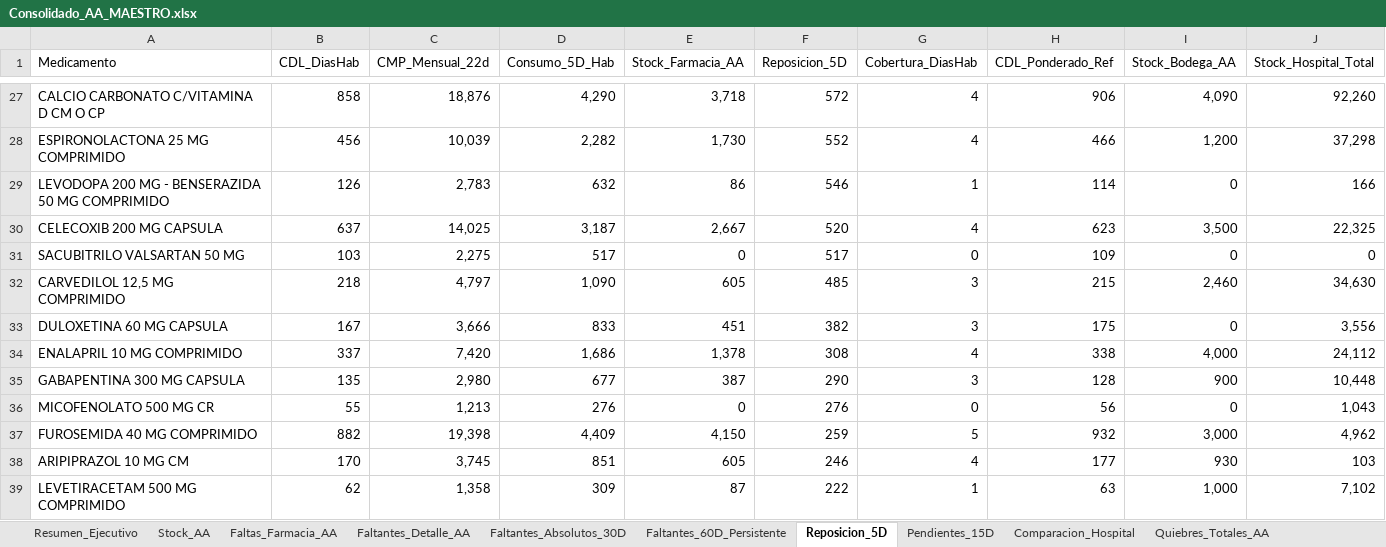
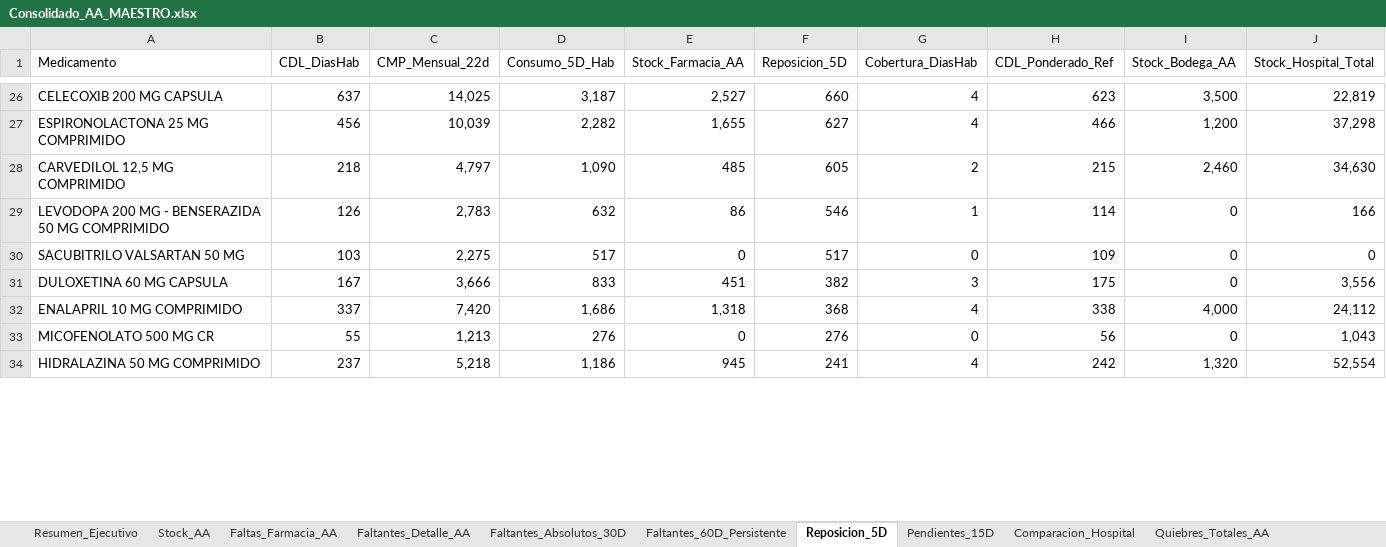
Before and after one commit to danielalfonsocc-rgb/maestro-aa-farmacia, an Excel workbook: Consolidado_AA_MAESTRO.xlsx, sheet Reposicion_5D, drawn as a sheet; only a part is shown, gaps mark what is left out; values as stored, in another font and other column widths than the file's, no cell formats; removed rows and columns are numbered as before the commit, all else as after; rows hold the shown columns only; the diff covers the shown part only; the diff names each change by its address in the sheet, - before the commit and + after, or states it on an @@ line.

```diff
--- a/Consolidado_AA_MAESTRO.xlsx (sheet Reposicion_5D)
+++ b/Consolidado_AA_MAESTRO.xlsx (sheet Reposicion_5D)
-row 27: CALCIO CARBONATO C/VITAMINA D CM O CP | 858 | 18,876 | 4,290 | 3,718 | 572 | 4 | 906 | 4,090 | 92,260
+row 26: CELECOXIB 200 MG CAPSULA | 637 | 14,025 | 3,187 | 2,527 | 660 | 4 | 623 | 3,500 | 22,819
-E27 (Stock_Farmacia_AA): 1,730
+E27 (Stock_Farmacia_AA): 1,655
-F27 (Reposicion_5D): 552
+F27 (Reposicion_5D): 627
+row 28: CARVEDILOL 12,5 MG COMPRIMIDO | 218 | 4,797 | 1,090 | 485 | 605 | 2 | 215 | 2,460 | 34,630
-row 30: CELECOXIB 200 MG CAPSULA | 637 | 14,025 | 3,187 | 2,667 | 520 | 4 | 623 | 3,500 | 22,325
-row 32: CARVEDILOL 12,5 MG COMPRIMIDO | 218 | 4,797 | 1,090 | 605 | 485 | 3 | 215 | 2,460 | 34,630
-E32 (Stock_Farmacia_AA): 1,378
+E32 (Stock_Farmacia_AA): 1,318
-F32 (Reposicion_5D): 308
+F32 (Reposicion_5D): 368
-row 35: GABAPENTINA 300 MG CAPSULA | 135 | 2,980 | 677 | 387 | 290 | 3 | 128 | 900 | 10,448
-row 37: FUROSEMIDA 40 MG COMPRIMIDO | 882 | 19,398 | 4,409 | 4,150 | 259 | 5 | 932 | 3,000 | 4,962
-row 38: ARIPIPRAZOL 10 MG CM | 170 | 3,745 | 851 | 605 | 246 | 4 | 177 | 930 | 103
-row 39: LEVETIRACETAM 500 MG COMPRIMIDO | 62 | 1,358 | 309 | 87 | 222 | 1 | 63 | 1,000 | 7,102
+row 34: HIDRALAZINA 50 MG COMPRIMIDO | 237 | 5,218 | 1,186 | 945 | 241 | 4 | 242 | 1,320 | 52,554
```
Also changed, not shown: 19 added rows, 26 removed rows, 9 moved rows and 27 edited cells elsewhere in this sheet, sheet SGLI_Estres, sheet Pedido_Farm_Bodega, sheet Pedido_Repos_Bodega, sheet Auditoria_Homologacion, sheet Stock_AA, sheet Consumo_Mensual, 12 more sheets, cell formats, Resumen_Pedidos_AA.xlsx.
